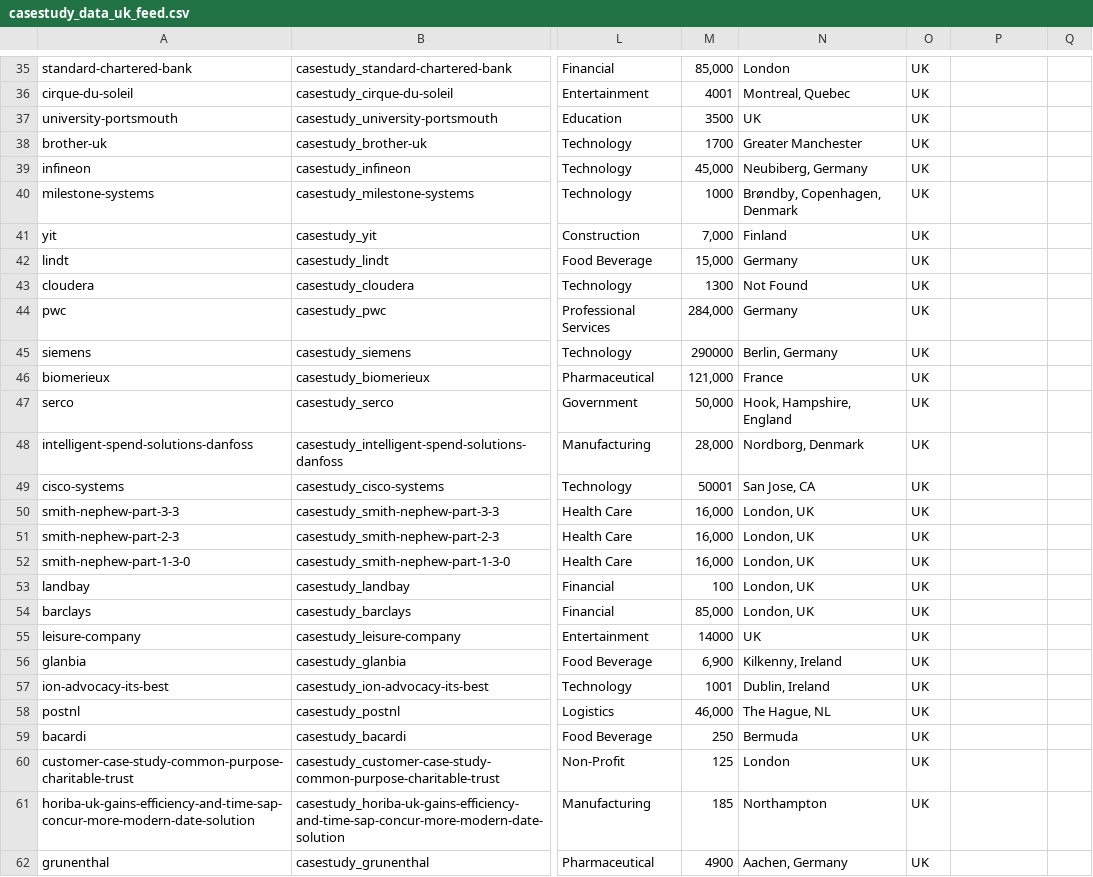
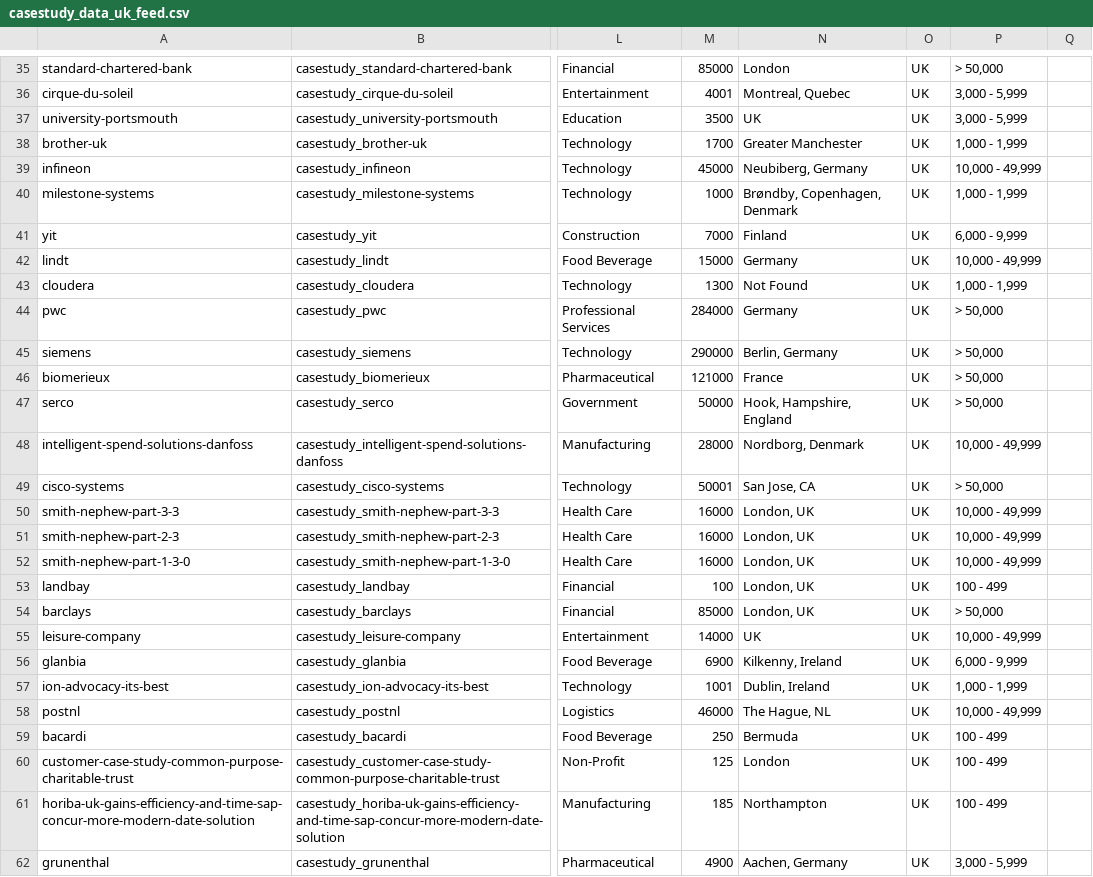
Before and after one commit to alecdon610/poc_target_recommendation_feed, a CSV file: casestudy_data_uk_feed.csv, drawn as a sheet; only a part is shown, gaps mark what is left out; the diff covers the shown part only; the diff names each change by its address in the sheet, - before the commit and + after, or states it on an @@ line.

```diff
--- a/casestudy_data_uk_feed.csv
+++ b/casestudy_data_uk_feed.csv
-M35: 85,000
+M35: 85000
-P35: (empty)
+P35: > 50,000
-P36:P37: (empty)
+P36:P37: 3,000 - 5,999
-P38: (empty)
+P38: 1,000 - 1,999
-M39: 45,000
+M39: 45000
-P39: (empty)
+P39: 10,000 - 49,999
-P40: (empty)
+P40: 1,000 - 1,999
-M41: 7,000
+M41: 7000
-P41: (empty)
+P41: 6,000 - 9,999
-M42: 15,000
+M42: 15000
-P42: (empty)
+P42: 10,000 - 49,999
-P43: (empty)
+P43: 1,000 - 1,999
-M44: 284,000
+M44: 284000
-P44:P47: (empty)
+P44:P47: > 50,000
-M46: 121,000
+M46: 121000
-M47: 50,000
+M47: 50000
-M48: 28,000
+M48: 28000
-P48: (empty)
+P48: 10,000 - 49,999
-P49: (empty)
+P49: > 50,000
-M50:M52: 16,000
+M50:M52: 16000
-P50:P52: (empty)
+P50:P52: 10,000 - 49,999
-P53: (empty)
+P53: 100 - 499
-M54: 85,000
+M54: 85000
-P54: (empty)
+P54: > 50,000
-P55: (empty)
+P55: 10,000 - 49,999
-M56: 6,900
+M56: 6900
-P56: (empty)
+P56: 6,000 - 9,999
-P57: (empty)
+P57: 1,000 - 1,999
-M58: 46,000
+M58: 46000
-P58: (empty)
+P58: 10,000 - 49,999
-P59:P61: (empty)
+P59:P61: 100 - 499
-P62: (empty)
+P62: 3,000 - 5,999
```
Also changed, not shown: 62 edited cells elsewhere in this file.
